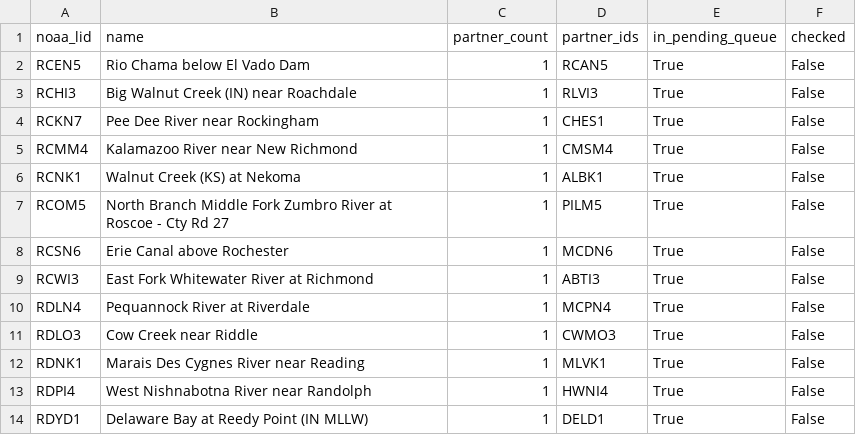
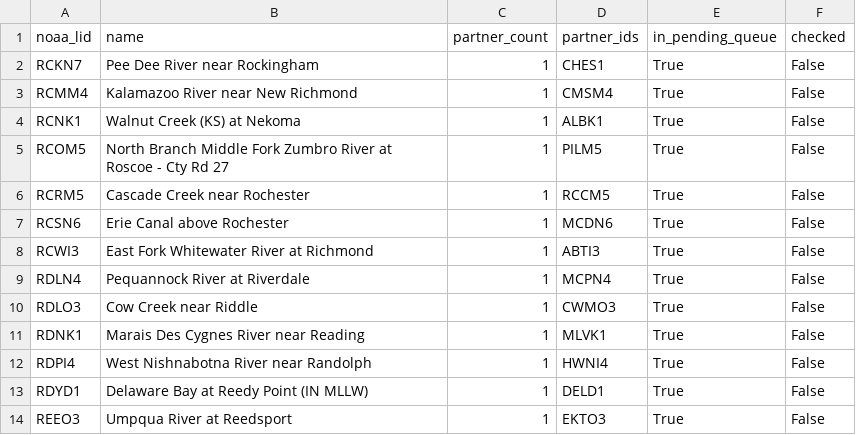
Before and after one commit to pbangiola/paddlersmap, a CSV file: data/network_audit/single_partner_endpoints.csv, drawn as a sheet; only a part is shown; the shorter side is filled out with more unchanged rows.

```diff
--- a/data/network_audit/single_partner_endpoints.csv
+++ b/data/network_audit/single_partner_endpoints.csv
@@ -1,4 +1,2 @@
 noaa_lid,name,partner_count,partner_ids,in_pending_queue,checked
-RCEN5,Rio Chama below El Vado Dam,1,RCAN5,True,False
-RCHI3,Big Walnut Creek (IN) near Roachdale,1,RLVI3,True,False
 RCKN7,Pee Dee River near Rockingham,1,CHES1,True,False
@@ -7,2 +5,3 @@ RCNK1,Walnut Creek (KS) at Nekoma,1,ALBK1,True,False
 RCOM5,North Branch Middle Fork Zumbro River at Roscoe - Cty Rd 27,1,PILM5,True,False
+RCRM5,Cascade Creek near Rochester,1,RCCM5,True,False
 RCSN6,Erie Canal above Rochester,1,MCDN6,True,False
```
Also changed, not shown: data/network_audit/unchecked_endpoints.csv, 3 other files.
